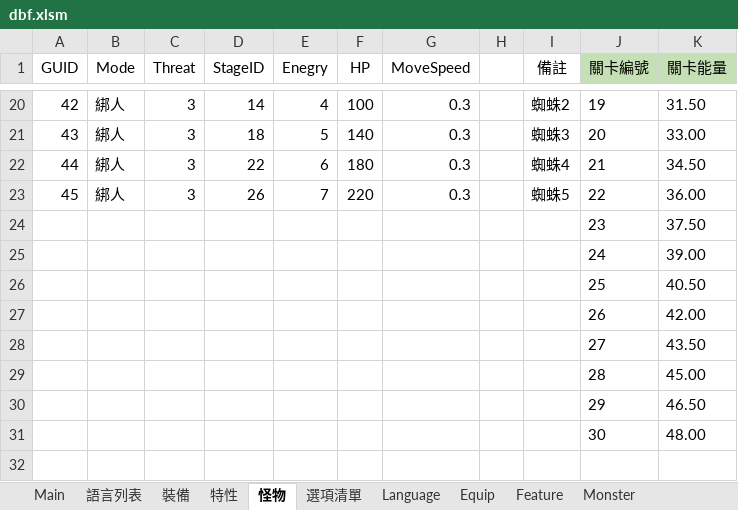
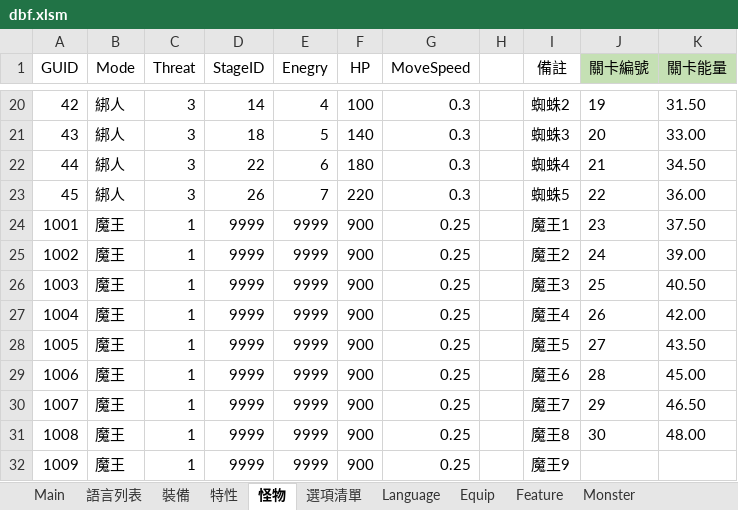
Before and after one commit to yinweli/project_acg, an Excel workbook: Doc/dbf.xlsm, sheet 怪物, drawn as a sheet; only a part is shown, gaps mark what is left out; values as stored, in another font and other column widths than the file's, no borders; table styles not drawn; removed rows and columns are numbered as before the commit, all else as after; the diff names each change by its address in the sheet, - before the commit and + after, or states it on an @@ line.

```diff
--- a/Doc/dbf.xlsm (sheet 怪物)
+++ b/Doc/dbf.xlsm (sheet 怪物)
-row 24:  |  |  |  |  |  |  |  |  | 23 | 37.50
-row 25:  |  |  |  |  |  |  |  |  | 24 | 39.00
-row 26:  |  |  |  |  |  |  |  |  | 25 | 40.50
-row 27:  |  |  |  |  |  |  |  |  | 26 | 42.00
-row 28:  |  |  |  |  |  |  |  |  | 27 | 43.50
-row 29:  |  |  |  |  |  |  |  |  | 28 | 45.00
-row 30:  |  |  |  |  |  |  |  |  | 29 | 46.50
-row 31:  |  |  |  |  |  |  |  |  | 30 | 48.00
+row 24: 1001 | 魔王 | 1 | 9999 | 9999 | 900 | 0.25 |  | 魔王1 | 23 | 37.50
+row 25: 1002 | 魔王 | 1 | 9999 | 9999 | 900 | 0.25 |  | 魔王2 | 24 | 39.00
+row 26: 1003 | 魔王 | 1 | 9999 | 9999 | 900 | 0.25 |  | 魔王3 | 25 | 40.50
+row 27: 1004 | 魔王 | 1 | 9999 | 9999 | 900 | 0.25 |  | 魔王4 | 26 | 42.00
+row 28: 1005 | 魔王 | 1 | 9999 | 9999 | 900 | 0.25 |  | 魔王5 | 27 | 43.50
+row 29: 1006 | 魔王 | 1 | 9999 | 9999 | 900 | 0.25 |  | 魔王6 | 28 | 45.00
+row 30: 1007 | 魔王 | 1 | 9999 | 9999 | 900 | 0.25 |  | 魔王7 | 29 | 46.50
+row 31: 1008 | 魔王 | 1 | 9999 | 9999 | 900 | 0.25 |  | 魔王8 | 30 | 48.00
+row 32: 1009 | 魔王 | 1 | 9999 | 9999 | 900 | 0.25 |  | 魔王9
```
Also changed, not shown: sheet Monster, sheet 選項清單, 2 other files.
